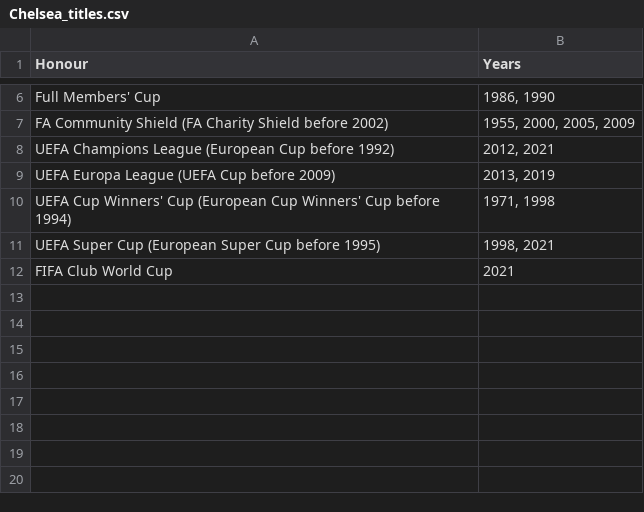
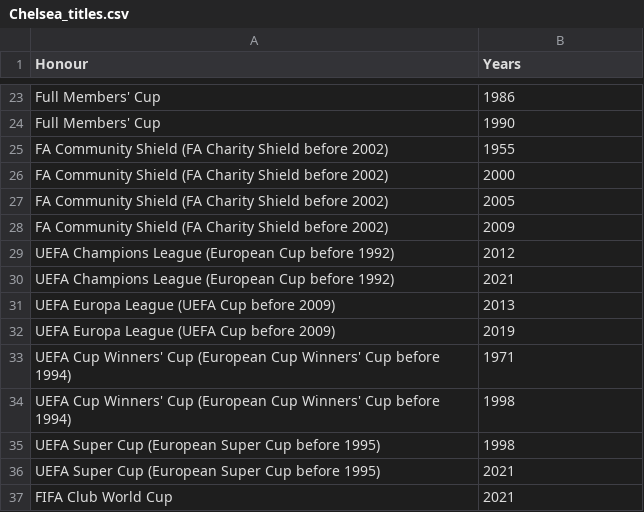
Before and after one commit to itzgeebee/my_chelsea_fc_api, a CSV file: Chelsea_titles.csv, drawn as a sheet; only a part is shown, gaps mark what is left out; addresses are those after the commit; the diff covers the shown part only; the diff names each change by its address in the sheet, - before the commit and + after, or states it on an @@ line.

```diff
--- a/Chelsea_titles.csv
+++ b/Chelsea_titles.csv
-B23 (Years): 1986, 1990
+B23 (Years): 1986
+row 24: Full Members' Cup | 1990
-B25 (Years): 1955, 2000, 2005, 2009
+B25 (Years): 1955
+row 26: FA Community Shield (FA Charity Shield before 2002) | 2000
+row 27: FA Community Shield (FA Charity Shield before 2002) | 2005
+row 28: FA Community Shield (FA Charity Shield before 2002) | 2009
-B29 (Years): 2012, 2021
+B29 (Years): 2012
+row 30: UEFA Champions League (European Cup before 1992) | 2021
-B31 (Years): 2013, 2019
+B31 (Years): 2013
+row 32: UEFA Europa League (UEFA Cup before 2009) | 2019
-B33 (Years): 1971, 1998
+B33 (Years): 1971
+row 34: UEFA Cup Winners' Cup (European Cup Winners' Cup before 1994) | 1998
-B35 (Years): 1998, 2021
+B35 (Years): 1998
+row 36: UEFA Super Cup (European Super Cup before 1995) | 2021
```
Also changed, not shown: 17 added rows and 4 edited cells elsewhere in this file, Player_profiles.csv, 4 other files.
